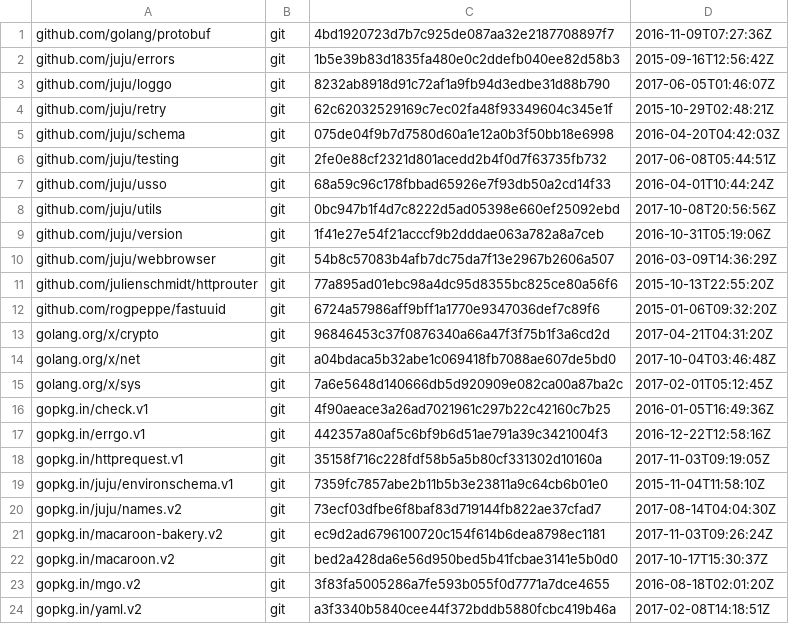
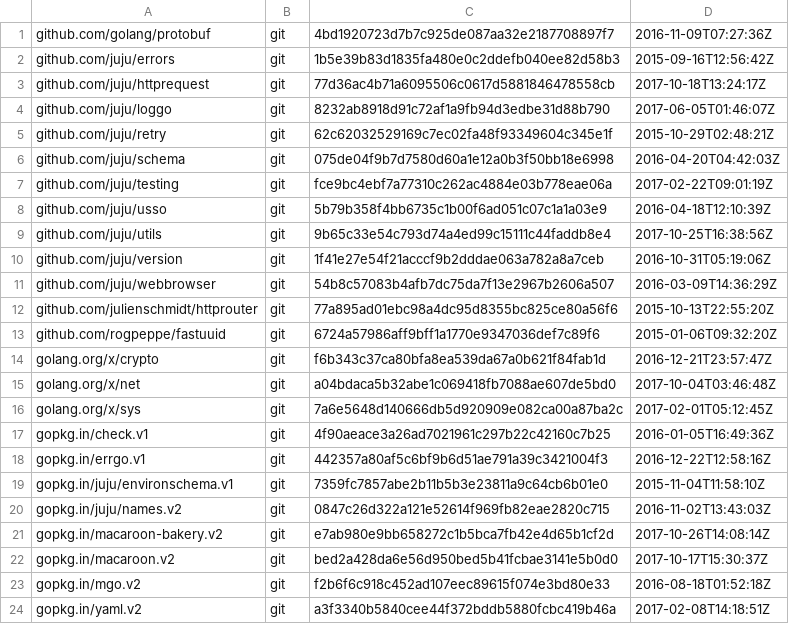
Before and after one commit to rogpeppe/identity, a TSV file: dependencies.tsv, drawn as a sheet.

Commit message:
revert to using old httprequest version
We want github.com/juju/idmclient to depend on the old
httprequest path, but gopkg.in/juju/idmclient.v1 to depend
on gopkg.in/httprequest.v1.

This reverts the last two commits (to 7958effe5012ad700b6be7a88e6356737140624f)

```diff
--- a/dependencies.tsv
+++ b/dependencies.tsv
@@ -2,2 +2,3 @@ github.com/golang/protobuf	git	4bd1920723d7b7c925de087aa32e2187708897f7	2016-11-
 github.com/juju/errors	git	1b5e39b83d1835fa480e0c2ddefb040ee82d58b3	2015-09-16T12:56:42Z
+github.com/juju/httprequest	git	77d36ac4b71a6095506c0617d5881846478558cb	2017-10-18T13:24:17Z
 github.com/juju/loggo	git	8232ab8918d91c72af1a9fb94d3edbe31d88b790	2017-06-05T01:46:07Z
@@ -5,5 +6,5 @@ github.com/juju/retry	git	62c62032529169c7ec02fa48f93349604c345e1f	2015-10-29T02
 github.com/juju/schema	git	075de04f9b7d7580d60a1e12a0b3f50bb18e6998	2016-04-20T04:42:03Z
-github.com/juju/testing	git	2fe0e88cf2321d801acedd2b4f0d7f63735fb732	2017-06-08T05:44:51Z
-github.com/juju/usso	git	68a59c96c178fbbad65926e7f93db50a2cd14f33	2016-04-01T10:44:24Z
-github.com/juju/utils	git	0bc947b1f4d7c8222d5ad05398e660ef25092ebd	2017-10-08T20:56:56Z
+github.com/juju/testing	git	fce9bc4ebf7a77310c262ac4884e03b778eae06a	2017-02-22T09:01:19Z
+github.com/juju/usso	git	5b79b358f4bb6735c1b00f6ad051c07c1a1a03e9	2016-04-18T12:10:39Z
+github.com/juju/utils	git	9b65c33e54c793d74a4ed99c15111c44faddb8e4	2017-10-25T16:38:56Z
 github.com/juju/version	git	1f41e27e54f21acccf9b2dddae063a782a8a7ceb	2016-10-31T05:19:06Z
@@ -12,3 +13,3 @@ github.com/julienschmidt/httprouter	git	77a895ad01ebc98a4dc95d8355bc825ce80a56f6
 github.com/rogpeppe/fastuuid	git	6724a57986aff9bff1a1770e9347036def7c89f6	2015-01-06T09:32:20Z
-golang.org/x/crypto	git	96846453c37f0876340a66a47f3f75b1f3a6cd2d	2017-04-21T04:31:20Z
+golang.org/x/crypto	git	f6b343c37ca80bfa8ea539da67a0b621f84fab1d	2016-12-21T23:57:47Z
 golang.org/x/net	git	a04bdaca5b32abe1c069418fb7088ae607de5bd0	2017-10-04T03:46:48Z
@@ -17,8 +18,7 @@ gopkg.in/check.v1	git	4f90aeace3a26ad7021961c297b22c42160c7b25	2016-01-05T16:49:
 gopkg.in/errgo.v1	git	442357a80af5c6bf9b6d51ae791a39c3421004f3	2016-12-22T12:58:16Z
-gopkg.in/httprequest.v1	git	35158f716c228fdf58b5a5b80cf331302d10160a	2017-11-03T09:19:05Z
 gopkg.in/juju/environschema.v1	git	7359fc7857abe2b11b5b3e23811a9c64cb6b01e0	2015-11-04T11:58:10Z
-gopkg.in/juju/names.v2	git	73ecf03dfbe6f8baf83d719144fb822ae37cfad7	2017-08-14T04:04:30Z
-gopkg.in/macaroon-bakery.v2	git	ec9d2ad6796100720c154f614b6dea8798ec1181	2017-11-03T09:26:24Z
+gopkg.in/juju/names.v2	git	0847c26d322a121e52614f969fb82eae2820c715	2016-11-02T13:43:03Z
+gopkg.in/macaroon-bakery.v2	git	e7ab980e9bb658272c1b5bca7fb42e4d65b1cf2d	2017-10-26T14:08:14Z
 gopkg.in/macaroon.v2	git	bed2a428da6e56d950bed5b41fcbae3141e5b0d0	2017-10-17T15:30:37Z
-gopkg.in/mgo.v2	git	3f83fa5005286a7fe593b055f0d7771a7dce4655	2016-08-18T02:01:20Z
+gopkg.in/mgo.v2	git	f2b6f6c918c452ad107eec89615f074e3bd80e33	2016-08-18T01:52:18Z
 gopkg.in/yaml.v2	git	a3f3340b5840cee44f372bddb5880fcbc419b46a	2017-02-08T14:18:51Z
```
Also changed, not shown: 9 other files.
